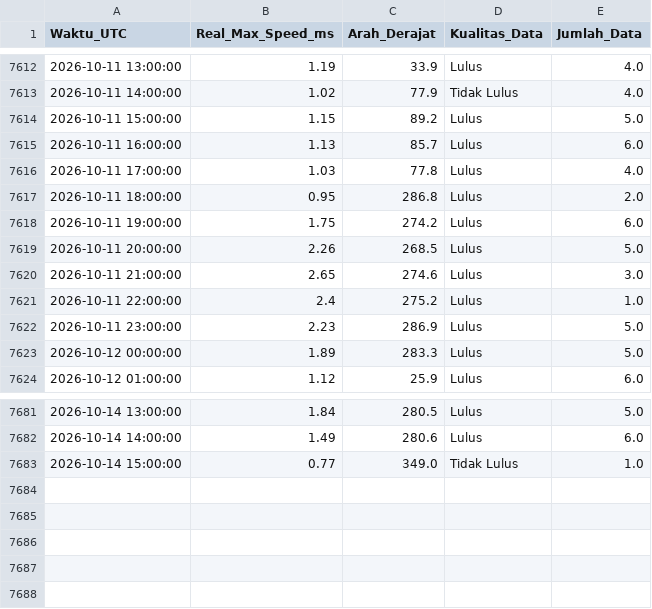
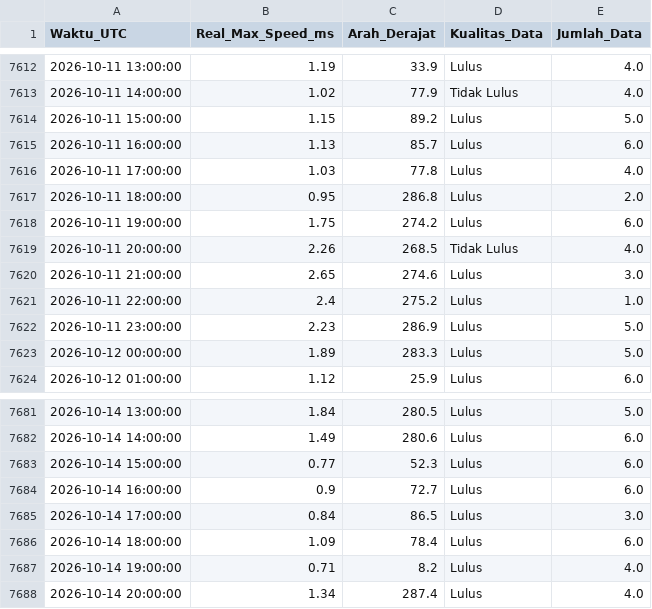
Before and after one commit to Umarhaidaralfaruq/MARLIN-Marine-Current-Intelligence-System, a CSV file: Hasil_Validasi/Validasi_Real_Max_12H.csv, drawn as a sheet; only a part is shown, gaps mark what is left out.

```diff
--- a/Hasil_Validasi/Validasi_Real_Max_12H.csv
+++ b/Hasil_Validasi/Validasi_Real_Max_12H.csv
@@ -7618,3 +7618,3 @@ Waktu_UTC,Real_Max_Speed_ms,Arah_Derajat,Kualitas_Data,Jumlah_Data
 2026-10-11 19:00:00,1.75,274.2,Lulus,6.0
-2026-10-11 20:00:00,2.26,268.5,Lulus,5.0
+2026-10-11 20:00:00,2.26,268.5,Tidak Lulus,4.0
 2026-10-11 21:00:00,2.65,274.6,Lulus,3.0
@@ -7682,2 +7682,7 @@ Waktu_UTC,Real_Max_Speed_ms,Arah_Derajat,Kualitas_Data,Jumlah_Data
 2026-10-14 14:00:00,1.49,280.6,Lulus,6.0
-2026-10-14 15:00:00,0.77,349.0,Tidak Lulus,1.0
+2026-10-14 15:00:00,0.77,52.3,Lulus,6.0
+2026-10-14 16:00:00,0.9,72.7,Lulus,6.0
+2026-10-14 17:00:00,0.84,86.5,Lulus,3.0
+2026-10-14 18:00:00,1.09,78.4,Lulus,6.0
+2026-10-14 19:00:00,0.71,8.2,Lulus,4.0
+2026-10-14 20:00:00,1.34,287.4,Lulus,4.0
```
Also changed, not shown: 2 other files.
